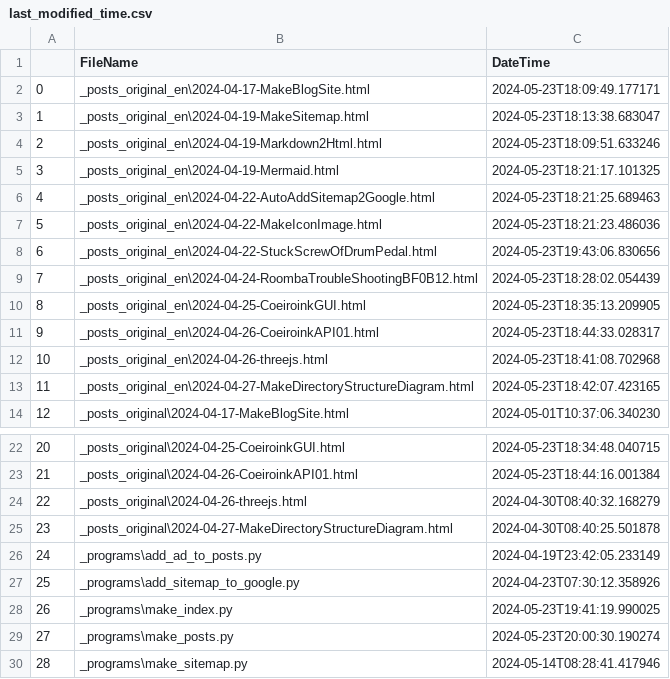
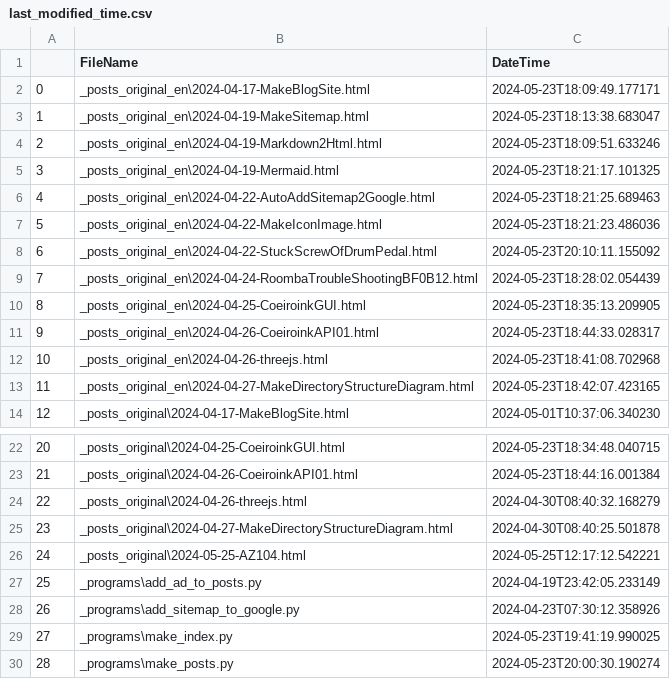
Before and after one commit to hitbug0/hitbug0.github.io, a CSV file: _programs/last_modified_time.csv, drawn as a sheet; only a part is shown, gaps mark what is left out; the shorter side is filled out with more unchanged rows; addresses are those after the commit; the diff names each change by its address in the sheet, - before the commit and + after, or states it on an @@ line.

```diff
--- a/_programs/last_modified_time.csv
+++ b/_programs/last_modified_time.csv
-C8 (DateTime): 2024-05-23T19:43:06.830656
+C8 (DateTime): 2024-05-23T20:10:11.155092
+row 26: 24 | _posts_original\2024-05-25-AZ104.html | 2024-05-25T12:17:12.542221
@@ column A renumbered from row 27 down @@
```
Also changed, not shown: 16 other files.
